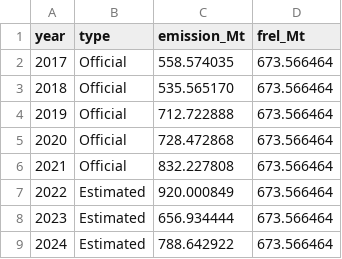
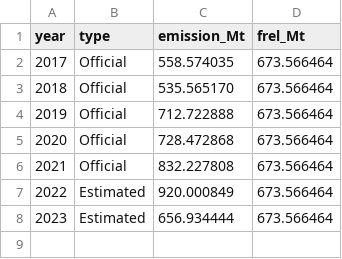
Before and after one commit to celsohlsj/Brazil-National-FREL, a CSV file: data/fig1_data.csv, drawn as a sheet; the diff names each change by its address in the sheet, - before the commit and + after, or states it on an @@ line.

```diff
--- a/data/fig1_data.csv
+++ b/data/fig1_data.csv
-row 9: 2024 | Estimated | 788.642922 | 673.566464
```
Also changed, not shown: 2 other files.
